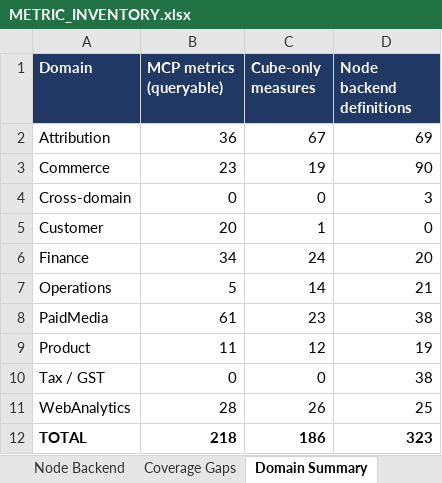
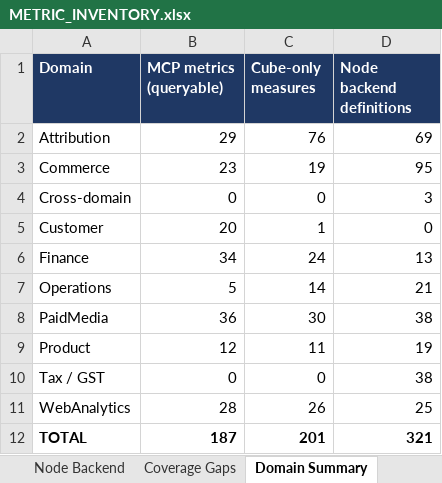
Before and after one commit to Tervigon-Collective/Seleric_Agent_Core, an Excel workbook: doc/METRIC_INVENTORY.xlsx, sheet Domain Summary, drawn as a sheet; values as stored, in another font and other column widths than the file's, no borders; the diff names each change by its address in the sheet, - before the commit and + after, or states it on an @@ line.

```diff
--- a/doc/METRIC_INVENTORY.xlsx (sheet Domain Summary)
+++ b/doc/METRIC_INVENTORY.xlsx (sheet Domain Summary)
-B2 (MCP metrics (queryable)): 36
+B2 (MCP metrics (queryable)): 29
-C2 (Cube-only measures): 67
+C2 (Cube-only measures): 76
-D3 (Node backend definitions): 90
+D3 (Node backend definitions): 95
-D6 (Node backend definitions): 20
+D6 (Node backend definitions): 13
-B8 (MCP metrics (queryable)): 61
+B8 (MCP metrics (queryable)): 36
-C8 (Cube-only measures): 23
+C8 (Cube-only measures): 30
-B9 (MCP metrics (queryable)): 11
+B9 (MCP metrics (queryable)): 12
-C9 (Cube-only measures): 12
+C9 (Cube-only measures): 11
-B12 (MCP metrics (queryable)): 218
+B12 (MCP metrics (queryable)): 187
-C12 (Cube-only measures): 186
+C12 (Cube-only measures): 201
-D12 (Node backend definitions): 323
+D12 (Node backend definitions): 321
```
Also changed, not shown: sheet MCP Metrics, sheet Cube-only Measures, sheet Node Backend, sheet Coverage Gaps, sheet Serve Views, sheet README, other sheet tabs, 3 other files.
